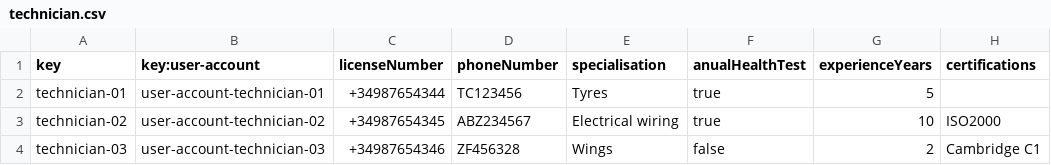
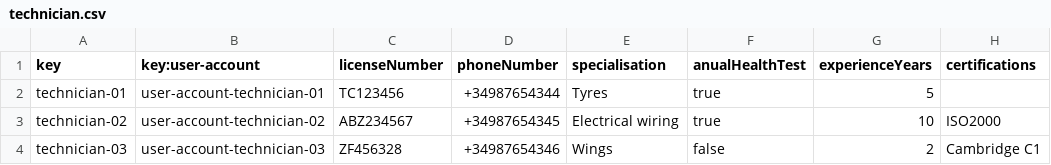
Before and after one commit to javsorbla/Acme-ANS-D03, a CSV file: src/main/resources/WEB-INF/data/sample/technician.csv, drawn as a sheet.

Commit message:
technician.csv done

```diff
--- a/src/main/resources/WEB-INF/data/sample/technician.csv
+++ b/src/main/resources/WEB-INF/data/sample/technician.csv
@@ -1,4 +1,4 @@
 key,key:user-account,licenseNumber,phoneNumber,specialisation,anualHealthTest,experienceYears,certifications
-technician-01,user-account-technician-01,"+34987654344","TC123456","Tyres",true,5,""
-technician-02,user-account-technician-02,"+34987654345","ABZ234567","Electrical wiring",true,10,"ISO2000"
-technician-03,user-account-technician-03,"+34987654346","ZF456328","Wings",false,2,"Cambridge C1"
+technician-01,user-account-technician-01,"TC123456","+34987654344","Tyres",true,5,""
+technician-02,user-account-technician-02,"ABZ234567","+34987654345","Electrical wiring",true,10,"ISO2000"
+technician-03,user-account-technician-03,"ZF456328","+34987654346","Wings",false,2,"Cambridge C1"
```
